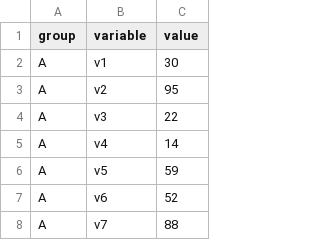
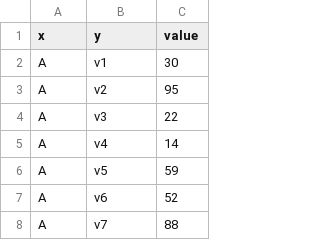
Before and after one commit to rasmustrew/DataVizProject2022, a CSV file: data/heatmap_data.csv, drawn as a sheet; only a part is shown.

```diff
--- a/data/heatmap_data.csv
+++ b/data/heatmap_data.csv
@@ -1,2 +1,2 @@
-group,variable,value
+x,y,value
 A,v1,30
```
Also changed, not shown: data/heatmap_tourism_hotel.csv, data/heatmap_tourism_museum.csv, 3 other files.
